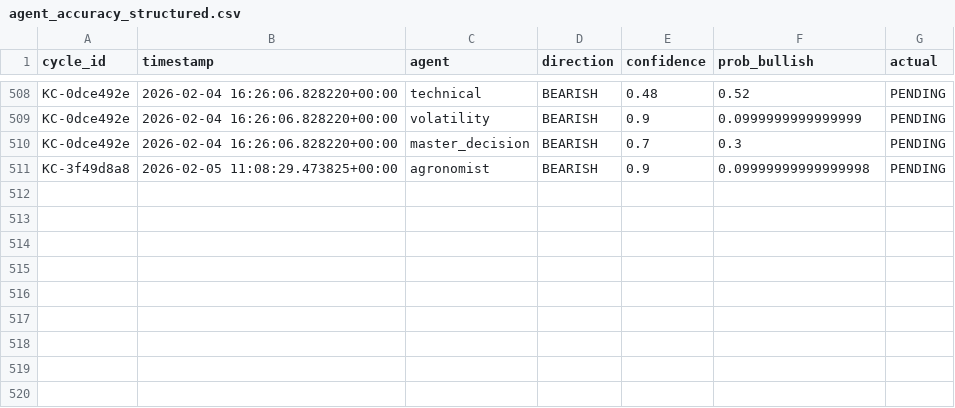
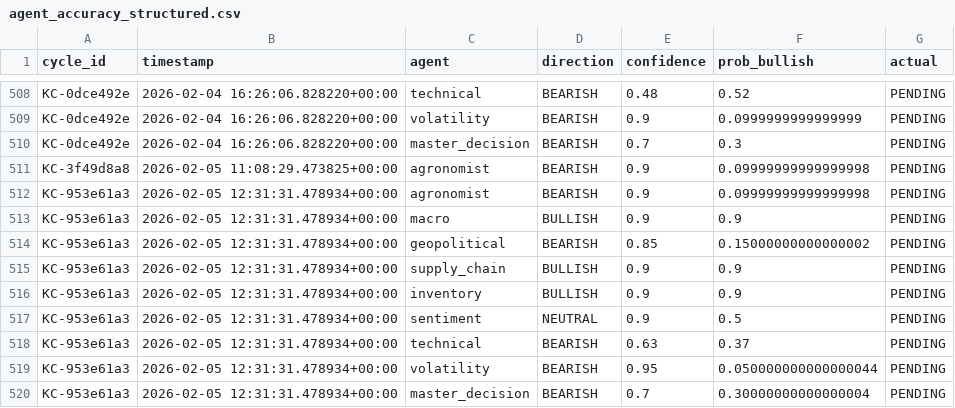
Before and after one commit to rozavala/real_options, a CSV file: dev/data/agent_accuracy_structured.csv, drawn as a sheet; only a part is shown, gaps mark what is left out.

```diff
--- a/dev/data/agent_accuracy_structured.csv
+++ b/dev/data/agent_accuracy_structured.csv
@@ -511 +511,10 @@ KC-0dce492e,2026-02-04 16:26:06.828220+00:00,master_decision,BEARISH,0.7,0.3,PEN
 KC-3f49d8a8,2026-02-05 11:08:29.473825+00:00,agronomist,BEARISH,0.9,0.09999999999999998,PENDING
+KC-953e61a3,2026-02-05 12:31:31.478934+00:00,agronomist,BEARISH,0.9,0.09999999999999998,PENDING
+KC-953e61a3,2026-02-05 12:31:31.478934+00:00,macro,BULLISH,0.9,0.9,PENDING
+KC-953e61a3,2026-02-05 12:31:31.478934+00:00,geopolitical,BEARISH,0.85,0.15000000000000002,PENDING
+KC-953e61a3,2026-02-05 12:31:31.478934+00:00,supply_chain,BULLISH,0.9,0.9,PENDING
+KC-953e61a3,2026-02-05 12:31:31.478934+00:00,inventory,BULLISH,0.9,0.9,PENDING
+KC-953e61a3,2026-02-05 12:31:31.478934+00:00,sentiment,NEUTRAL,0.9,0.5,PENDING
+KC-953e61a3,2026-02-05 12:31:31.478934+00:00,technical,BEARISH,0.63,0.37,PENDING
+KC-953e61a3,2026-02-05 12:31:31.478934+00:00,volatility,BEARISH,0.95,0.050000000000000044,PENDING
+KC-953e61a3,2026-02-05 12:31:31.478934+00:00,master_decision,BEARISH,0.7,0.30000000000000004,PENDING
```
Also changed, not shown: dev/decision_signals.csv, 7 other files.
